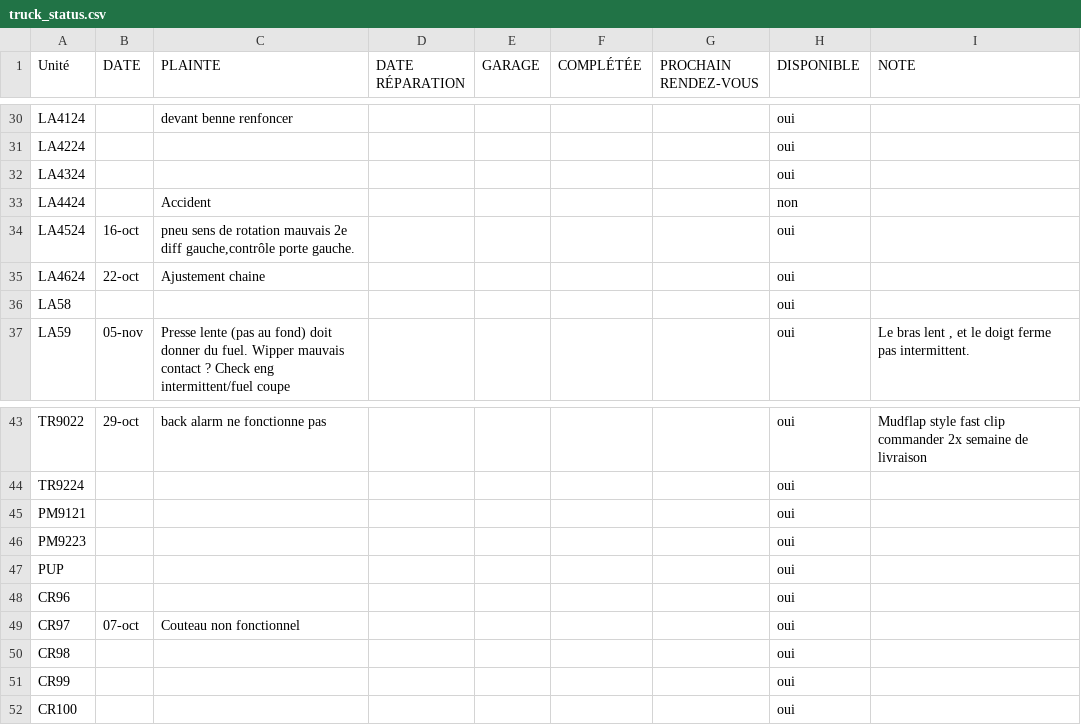
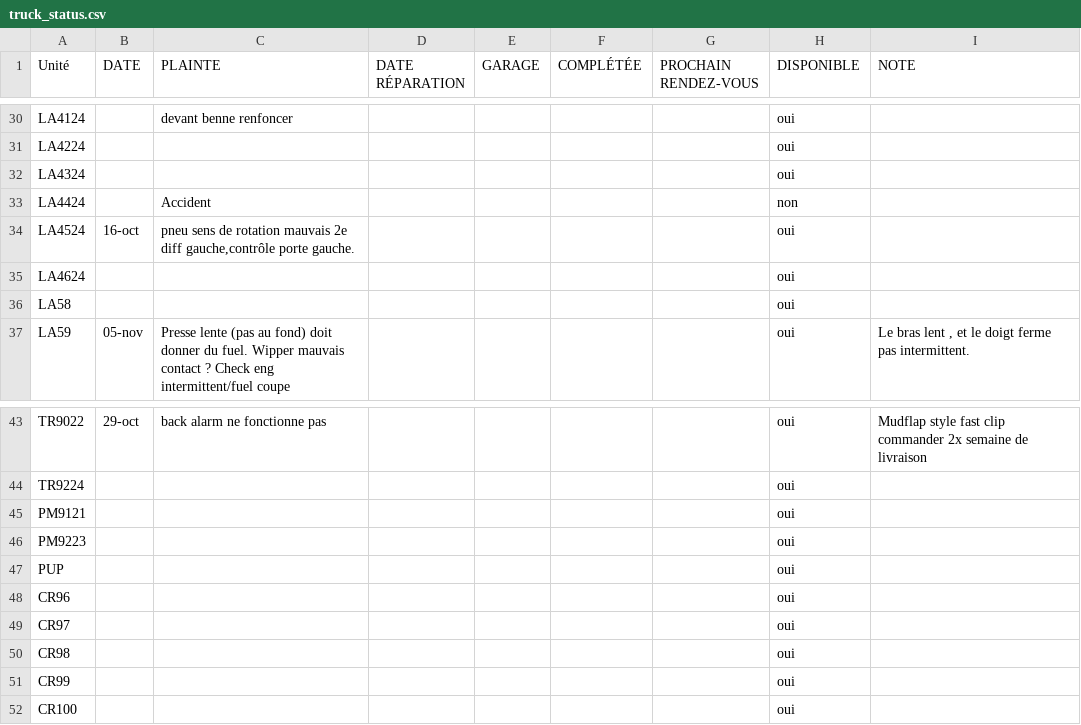
Before and after one commit to WidoomVil/suivis_truck, a CSV file: public/truck_status.csv, drawn as a sheet; only a part is shown, gaps mark what is left out; the diff covers the shown part only.

```diff
--- a/public/truck_status.csv
+++ b/public/truck_status.csv
@@ -34,3 +34,3 @@ LA4424;;Accident;;;;;non;
 LA4524;16-oct;pneu sens de rotation mauvais 2e diff gauche,contrôle porte gauche. ;;;;;oui;
-LA4624;22-oct;Ajustement chaine ;;;;;oui;
+LA4624;;;;;;;oui;
 LA58;;;;;;;oui;
@@ -48,3 +48,3 @@ PUP;;;;;;;oui;
 CR96;;;;;;;oui;
-CR97;07-oct;Couteau non fonctionnel;;;;;oui;
+CR97;;;;;;;oui;
 CR98;;;;;;;oui;
```
Also changed, not shown: 21 edited cells elsewhere in this file, public/schedule.csv.
